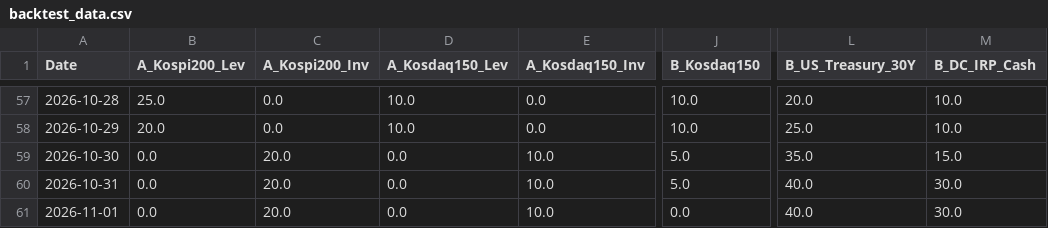
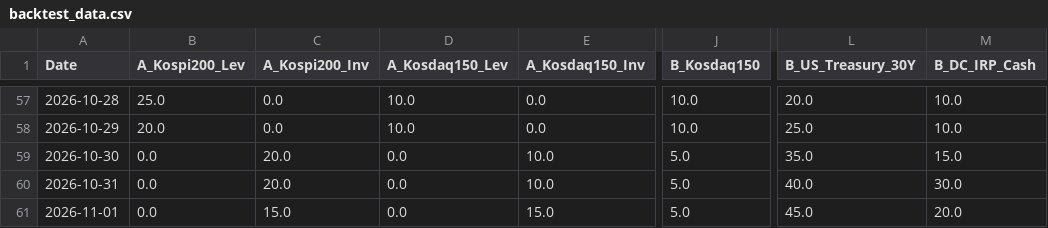
Before and after one commit to lkj9980/quant-dashboard, a CSV file: data/backtest_data.csv, drawn as a sheet; only a part is shown, gaps mark what is left out; the diff names each change by its address in the sheet, - before the commit and + after, or states it on an @@ line.

```diff
--- a/data/backtest_data.csv
+++ b/data/backtest_data.csv
-C61 (A_Kospi200_Inv): 20.0
+C61 (A_Kospi200_Inv): 15.0
-E61 (A_Kosdaq150_Inv): 10.0
+E61 (A_Kosdaq150_Inv): 15.0
-J61 (B_Kosdaq150): 0.0
+J61 (B_Kosdaq150): 5.0
-L61 (B_US_Treasury_30Y): 40.0
+L61 (B_US_Treasury_30Y): 45.0
-M61 (B_DC_IRP_Cash): 30.0
+M61 (B_DC_IRP_Cash): 20.0
```
Also changed, not shown: data/quant_log.csv, 3 other files.
